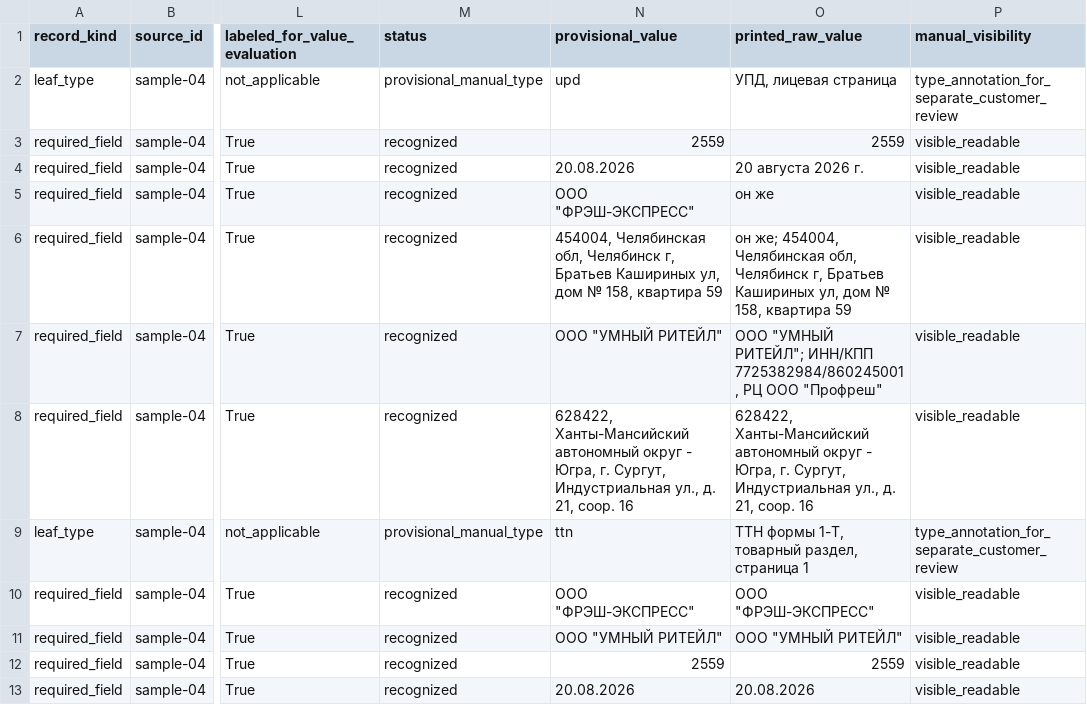
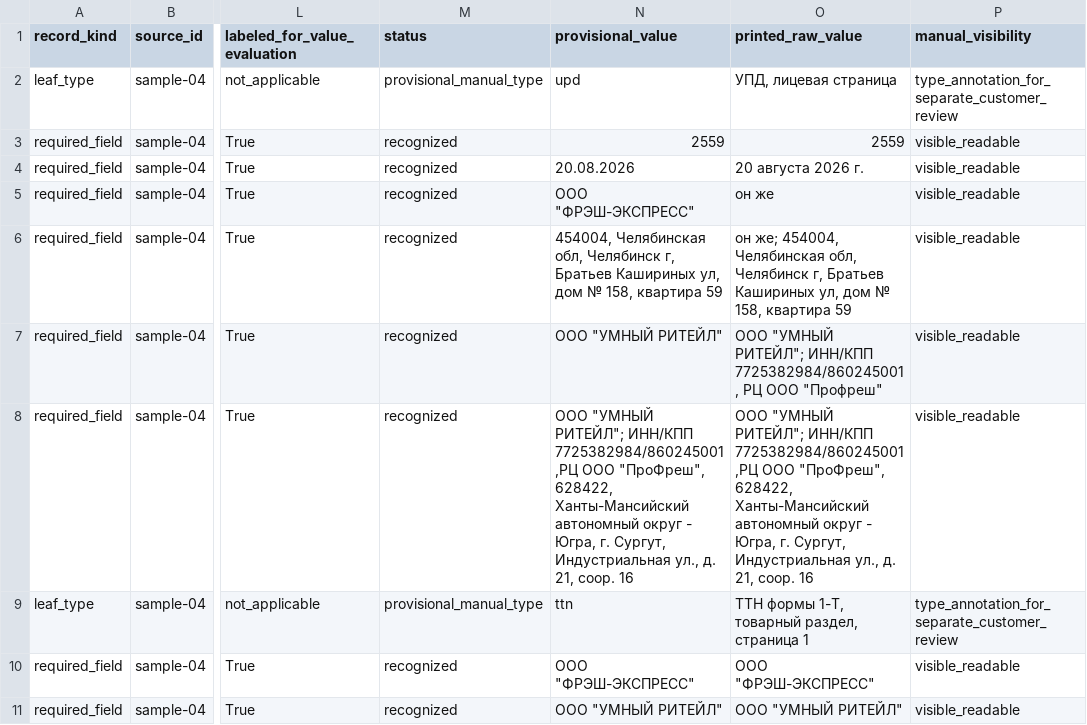
Before and after one commit to shchmisha/sever-tsl, a CSV file: analysis/ground-truth-expanded-review.csv, drawn as a sheet; only a part is shown, gaps mark what is left out; the shorter side is filled out with more unchanged rows; the diff covers the shown part only; the diff names each change by its address in the sheet, - before the commit and + after, or states it on an @@ line.

```diff
--- a/analysis/ground-truth-expanded-review.csv
+++ b/analysis/ground-truth-expanded-review.csv
-N8 (provisional_value): 628422, Ханты-Мансийский…
+N8 (provisional_value): ООО "УМНЫЙ РИТЕЙЛ"; ИНН/КПП 7725382984/860245001,РЦ ООО "ПроФреш", 628422, Ханты-Мансийский…
-O8 (printed_raw_value): 628422, Ханты-Мансийский…
+O8 (printed_raw_value): ООО "УМНЫЙ РИТЕЙЛ"; ИНН/КПП 7725382984/860245001,РЦ ООО "ПроФреш", 628422, Ханты-Мансийский…
```
Also changed, not shown: 6 edited cells elsewhere in this file, 12 other files.
